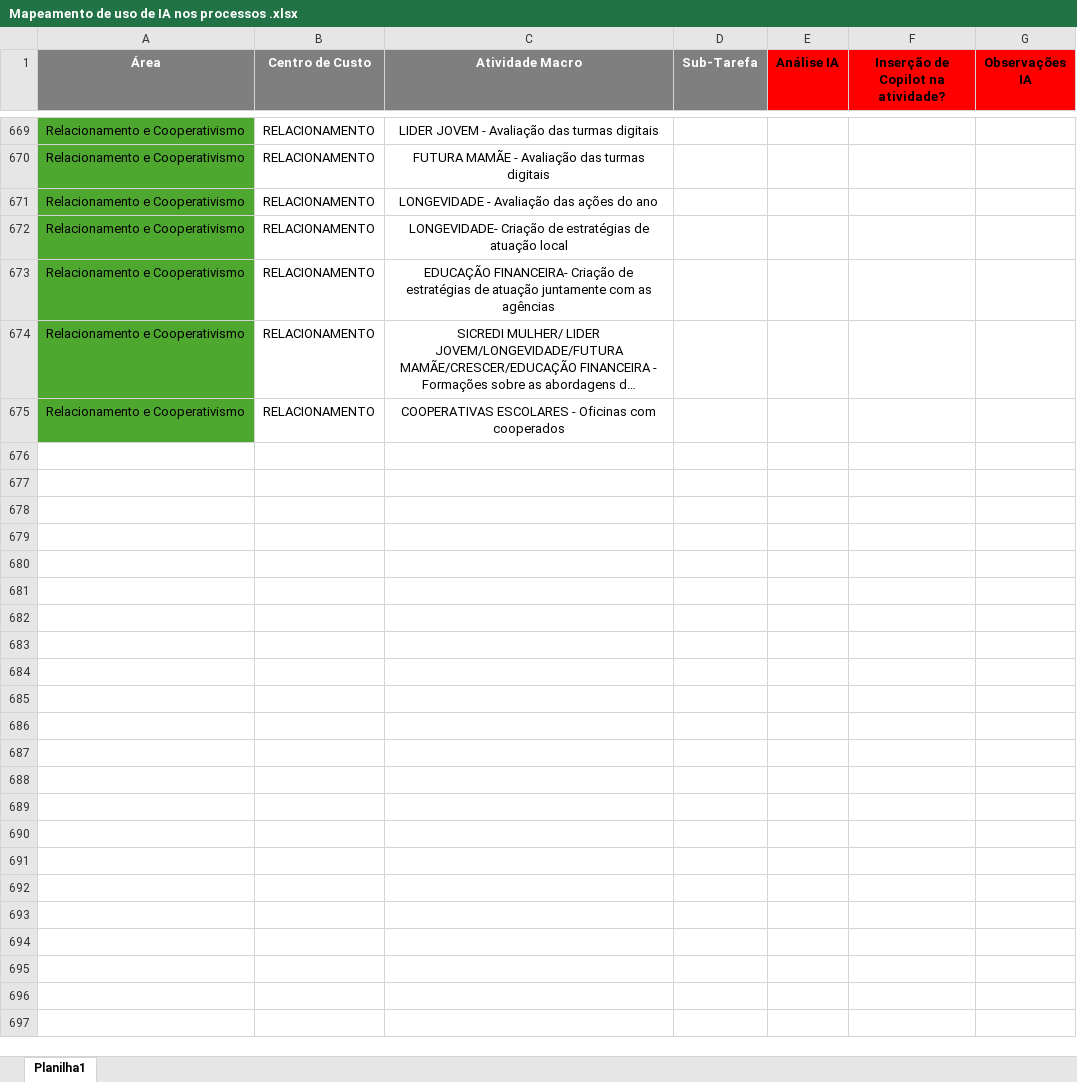
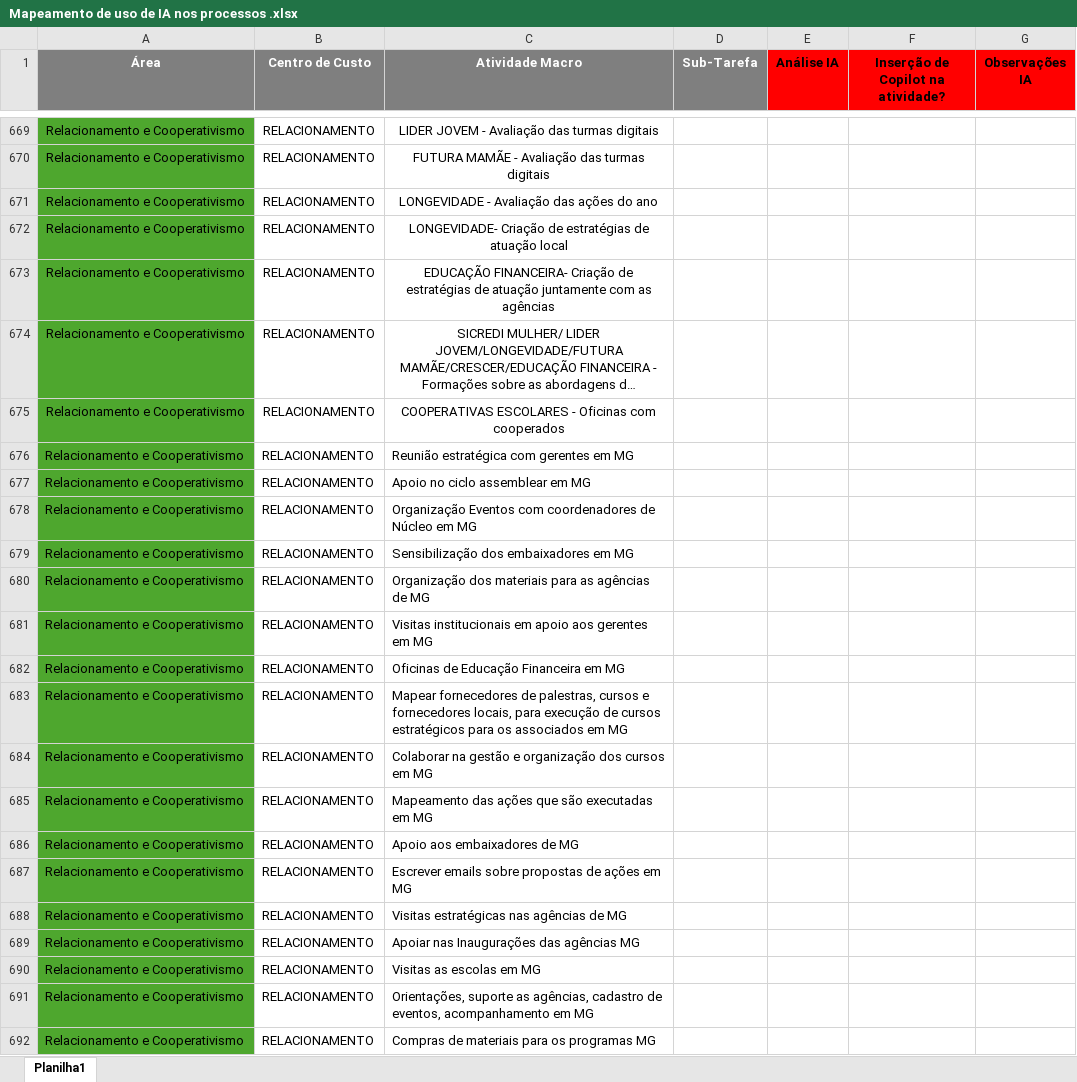
Before and after one commit to rossattofc/links, an Excel workbook: Mapeamento de uso de IA nos processos .xlsx, sheet Planilha1, drawn as a sheet; only a part is shown, gaps mark what is left out; long unchanged cells end in …; values as stored, in another font and other column widths than the file's, no borders; conditional formats and table styles not drawn; the diff names each change by its address in the sheet, - before the commit and + after, or states it on an @@ line.

Commit message:
Add files via upload

```diff
--- a/Mapeamento de uso de IA nos processos .xlsx (sheet Planilha1)
+++ b/Mapeamento de uso de IA nos processos .xlsx (sheet Planilha1)
+row 676: Relacionamento e Cooperativismo | RELACIONAMENTO | Reunião estratégica com gerentes em MG
+row 677: Relacionamento e Cooperativismo | RELACIONAMENTO | Apoio no ciclo assemblear em MG
+row 678: Relacionamento e Cooperativismo | RELACIONAMENTO | Organização Eventos com coordenadores de Núcleo em MG
+row 679: Relacionamento e Cooperativismo | RELACIONAMENTO | Sensibilização dos embaixadores em MG
+row 680: Relacionamento e Cooperativismo | RELACIONAMENTO | Organização dos materiais para as agências de MG
+row 681: Relacionamento e Cooperativismo | RELACIONAMENTO | Visitas institucionais em apoio aos gerentes em MG
+row 682: Relacionamento e Cooperativismo | RELACIONAMENTO | Oficinas de Educação Financeira em MG
+row 683: Relacionamento e Cooperativismo | RELACIONAMENTO | Mapear fornecedores de palestras, cursos e fornecedores locais, para execução de cursos estratégicos para os associados em MG
+row 684: Relacionamento e Cooperativismo | RELACIONAMENTO | Colaborar na gestão e organização dos cursos em MG
+row 685: Relacionamento e Cooperativismo | RELACIONAMENTO | Mapeamento das ações que são executadas em MG
+row 686: Relacionamento e Cooperativismo | RELACIONAMENTO | Apoio aos embaixadores de MG
+row 687: Relacionamento e Cooperativismo | RELACIONAMENTO | Escrever emails sobre propostas de ações em MG
+row 688: Relacionamento e Cooperativismo | RELACIONAMENTO | Visitas estratégicas nas agências de MG
+row 689: Relacionamento e Cooperativismo | RELACIONAMENTO | Apoiar nas Inaugurações das agências MG
+row 690: Relacionamento e Cooperativismo | RELACIONAMENTO | Visitas as escolas em MG
+row 691: Relacionamento e Cooperativismo | RELACIONAMENTO | Orientações, suporte as agências, cadastro de eventos, acompanhamento em MG
+row 692: Relacionamento e Cooperativismo | RELACIONAMENTO | Compras de materiais para os programas MG
```
